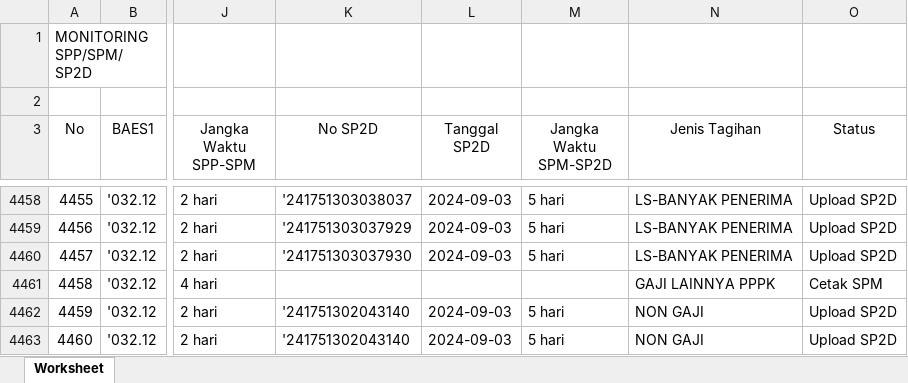
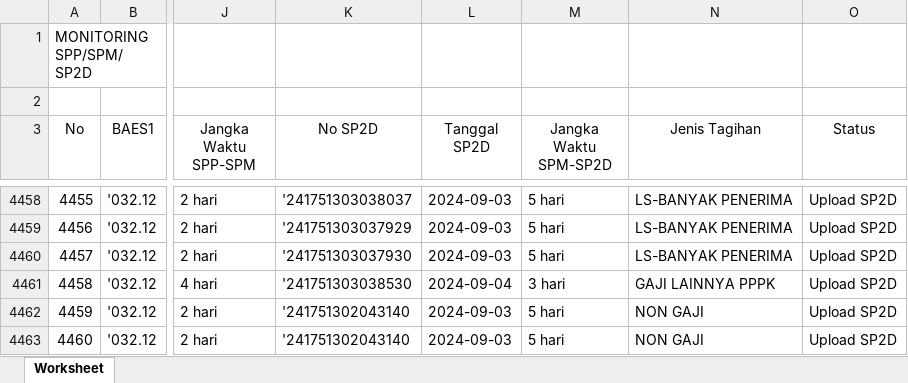
Before and after one commit to edimistiono/TA.2024, an Excel workbook: Database/MONITORING SPP_SPM_SP2D.xlsx, sheet Worksheet, drawn as a sheet; only a part is shown, gaps mark what is left out; values as stored, in another font and other column widths than the file's, no borders; the diff covers the shown part only; the diff names each change by its address in the sheet, - before the commit and + after, or states it on an @@ line.

```diff
--- a/Database/MONITORING SPP_SPM_SP2D.xlsx (sheet Worksheet)
+++ b/Database/MONITORING SPP_SPM_SP2D.xlsx (sheet Worksheet)
-K4461 (No SP2D): (empty)
+K4461 (No SP2D): '241751303038530
-L4461 (Tanggal SP2D): (empty)
+L4461 (Tanggal SP2D): 2024-09-04
-M4461 (Jangka Waktu SPM-SP2D): (empty)
+M4461 (Jangka Waktu SPM-SP2D): 3 hari
-O4461 (Status): Cetak SPM
+O4461 (Status): Upload SP2D
```
Also changed, not shown: 42 added rows, 1 removed row, 32 edited cells and row numbers in column A elsewhere in this sheet, Database/DAFTAR SP2D SATKER.xlsx, Database/MONITORING DETAIL TRANSAKSI FA 16 SEGMEN VERSI SP2D.xlsx, 1 other file.
